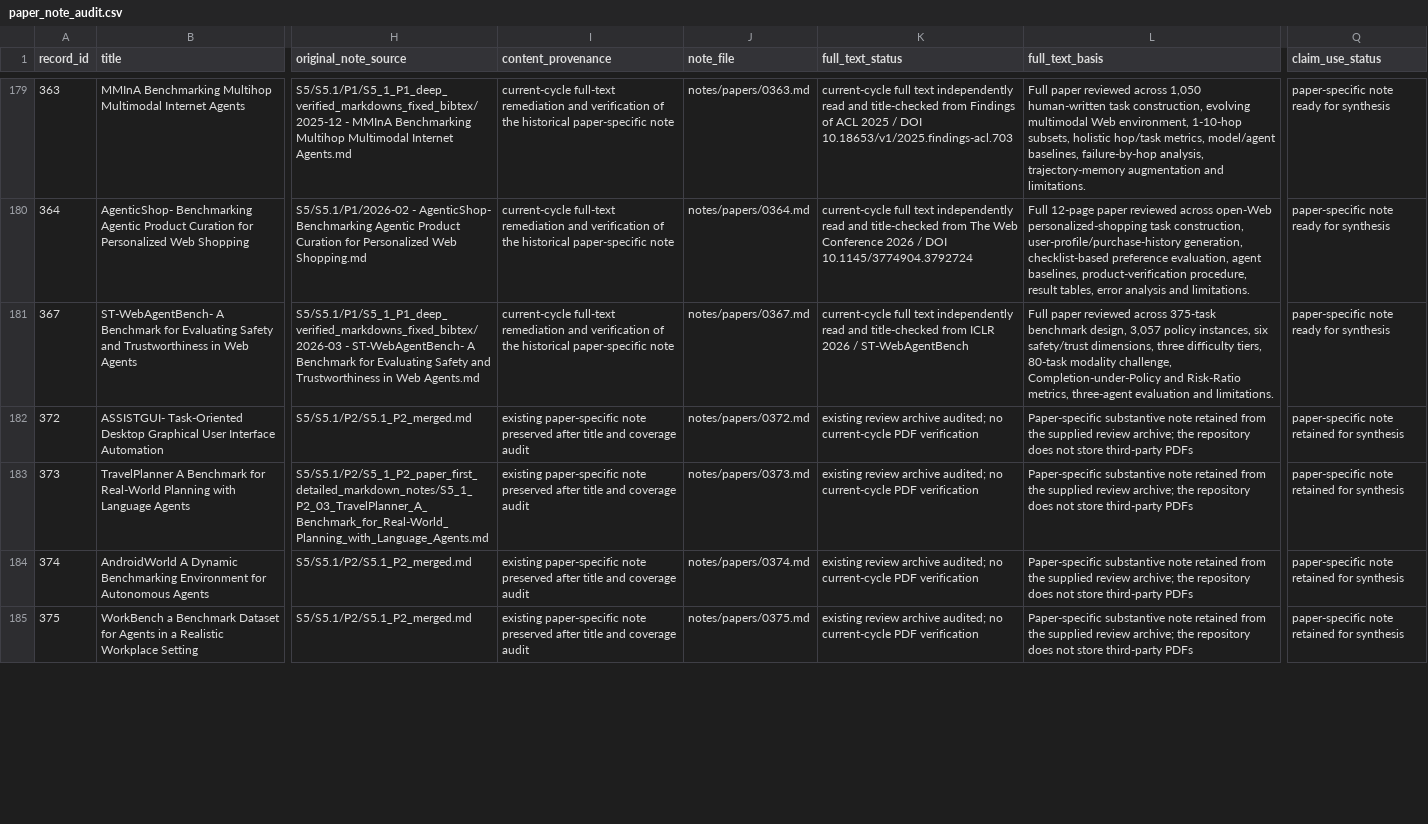
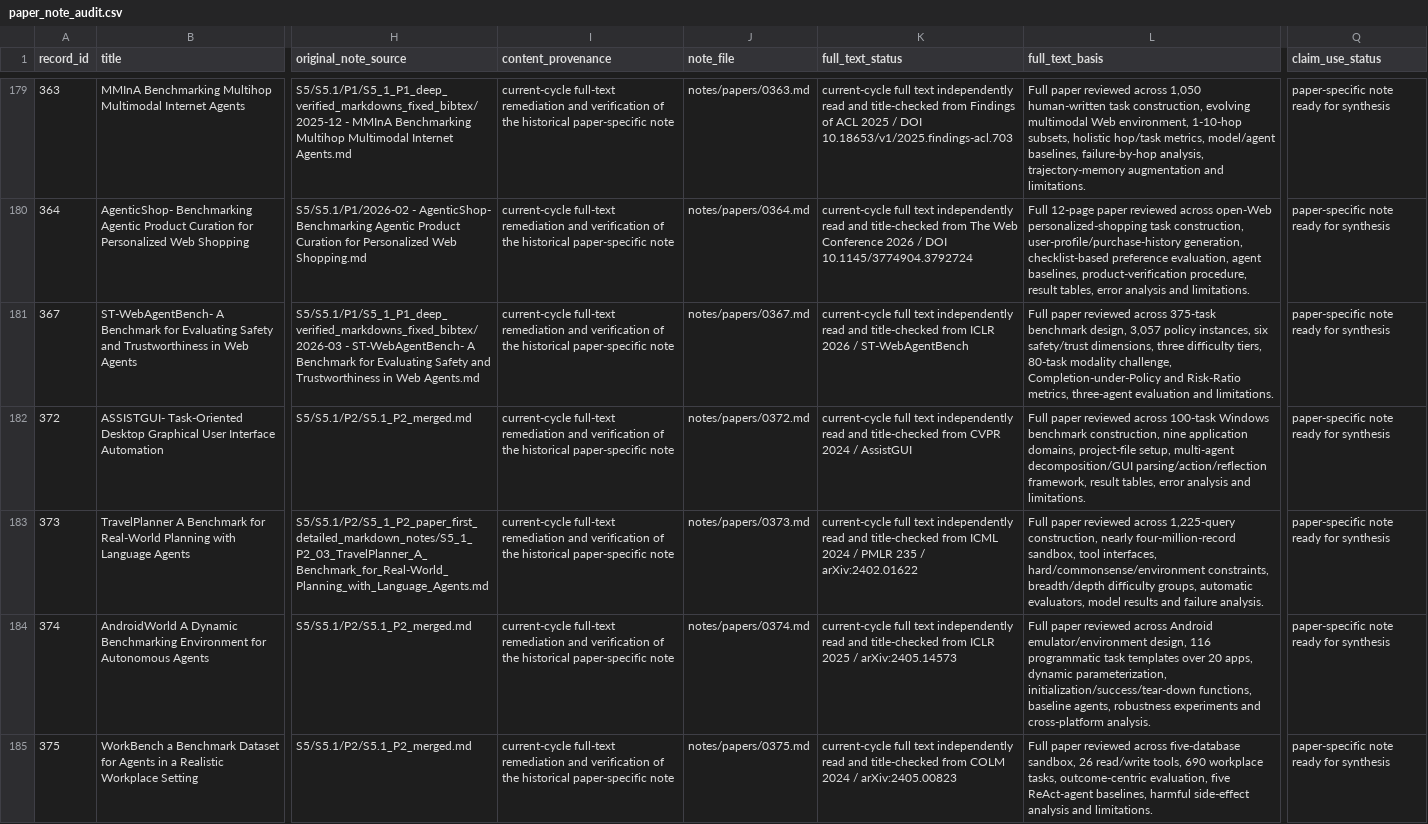
Before and after one commit to khayoubIsmail/llm-web-agents-survey-evidence, a CSV file: data/paper_note_audit.csv, drawn as a sheet; only a part is shown, gaps mark what is left out; the diff covers the shown part only; the diff names each change by its address in the sheet, - before the commit and + after, or states it on an @@ line.

```diff
--- a/data/paper_note_audit.csv
+++ b/data/paper_note_audit.csv
-I182:I185 (content_provenance): existing paper-specific note preserved after title and coverage audit
+I182:I185 (content_provenance): current-cycle full-text remediation and verification of the historical paper-specific note
-K182 (full_text_status): existing review archive audited; no current-cycle PDF verification
+K182 (full_text_status): current-cycle full text independently read and title-checked from CVPR 2024 / AssistGUI
-L182 (full_text_basis): Paper-specific substantive note retained from the supplied review archive; the repository does not store third-party PDFs
+L182 (full_text_basis): Full paper reviewed across 100-task Windows benchmark construction, nine application domains, project-file setup, multi-agent decomposition/GUI parsing/action/reflection framework, result tables, error analysis and limitations.
-Q182:Q185 (claim_use_status): paper-specific note retained for synthesis
+Q182:Q185 (claim_use_status): paper-specific note ready for synthesis
-K183 (full_text_status): existing review archive audited; no current-cycle PDF verification
+K183 (full_text_status): current-cycle full text independently read and title-checked from ICML 2024 / PMLR 235 / arXiv:2402.01622
-L183 (full_text_basis): Paper-specific substantive note retained from the supplied review archive; the repository does not store third-party PDFs
+L183 (full_text_basis): Full paper reviewed across 1,225-query construction, nearly four-million-record sandbox, tool interfaces, hard/commonsense/environment constraints, breadth/depth difficulty groups, automatic evaluators, model results and failure analysis.
-K184 (full_text_status): existing review archive audited; no current-cycle PDF verification
+K184 (full_text_status): current-cycle full text independently read and title-checked from ICLR 2025 / arXiv:2405.14573
-L184 (full_text_basis): Paper-specific substantive note retained from the supplied review archive; the repository does not store third-party PDFs
+L184 (full_text_basis): Full paper reviewed across Android emulator/environment design, 116 programmatic task templates over 20 apps, dynamic parameterization, initialization/success/tear-down functions, baseline agents, robustness experiments and cross-platform analysis.
-K185 (full_text_status): existing review archive audited; no current-cycle PDF verification
+K185 (full_text_status): current-cycle full text independently read and title-checked from COLM 2024 / arXiv:2405.00823
-L185 (full_text_basis): Paper-specific substantive note retained from the supplied review archive; the repository does not store third-party PDFs
+L185 (full_text_basis): Full paper reviewed across five-database sandbox, 26 read/write tools, 690 workplace tasks, outcome-centric evaluation, five ReAct-agent baselines, harmful side-effect analysis and limitations.
```
Also changed, not shown: 52 edited cells elsewhere in this file, data/a1_live_note_audit.csv, 52 other files.
